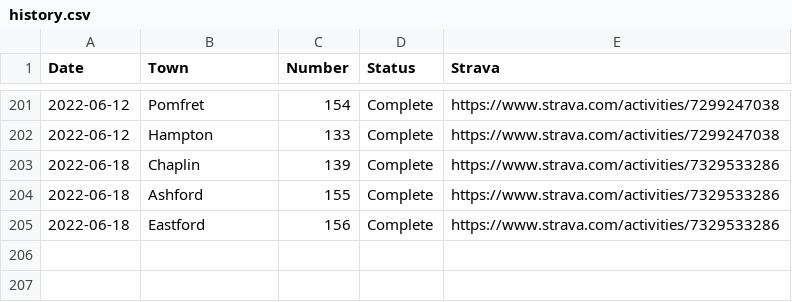
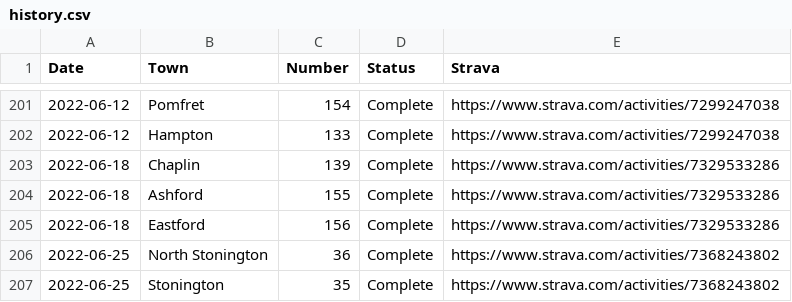
Before and after one commit to andycable/walk-ct, a CSV file: src/history.csv, drawn as a sheet; only a part is shown, gaps mark what is left out.

Commit message:
Updated history.csv Stonington 35 Complete

```diff
--- a/src/history.csv
+++ b/src/history.csv
@@ -205 +205,3 @@ Date,Town,Number,Status,Strava
 2022-06-18,Eastford,156,Complete,https://www.strava.com/activities/7329533286
+2022-06-25,North Stonington,36,Complete,https://www.strava.com/activities/7368243802
+2022-06-25,Stonington,35,Complete,https://www.strava.com/activities/7368243802
```
